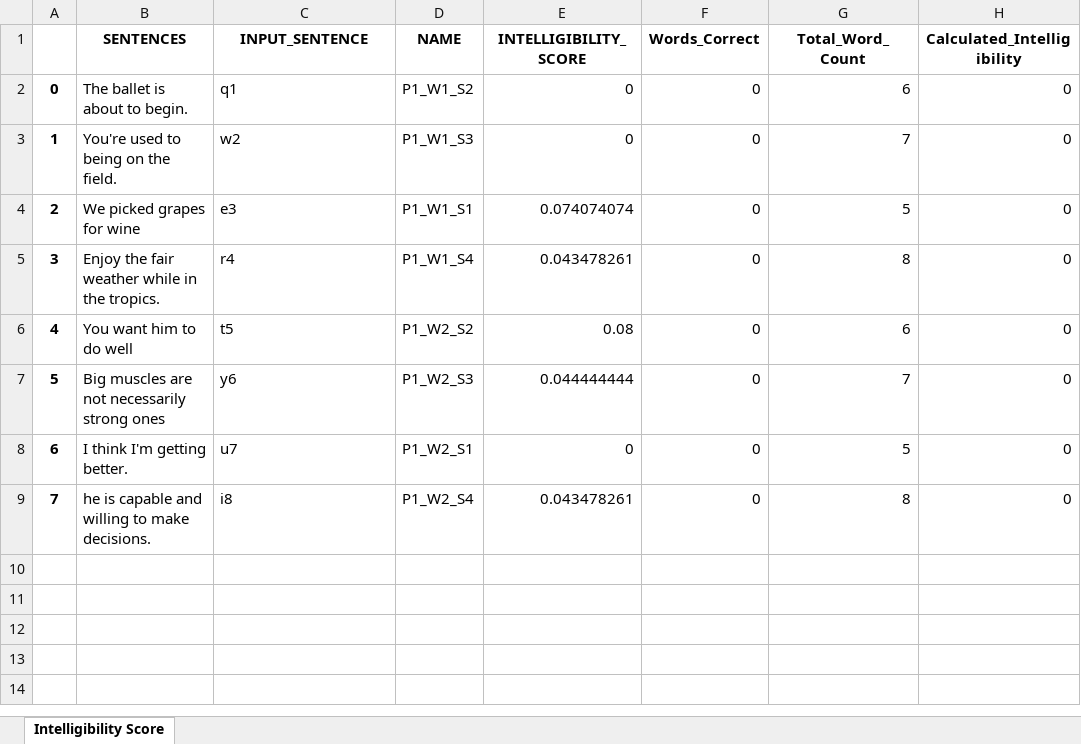
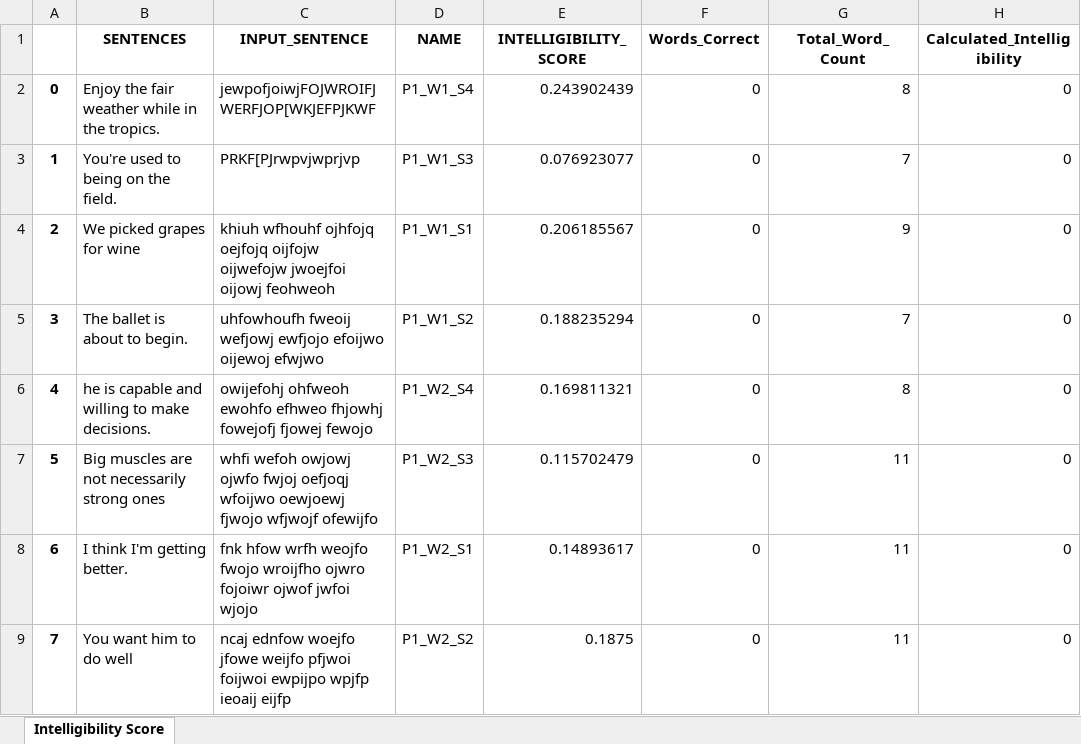
Before and after one commit to kraoNEU/Intelligibility_Software_Module, an Excel workbook: Audio_Files/Person_1/Intelligibility_Score/Intelligibility_Score.xlsx, sheet Intelligibility Score, drawn as a sheet; values as stored, in another font and other column widths than the file's, no borders; the diff names each change by its address in the sheet, - before the commit and + after, or states it on an @@ line.

```diff
--- a/Audio_Files/Person_1/Intelligibility_Score/Intelligibility_Score.xlsx (sheet Intelligibility Score)
+++ b/Audio_Files/Person_1/Intelligibility_Score/Intelligibility_Score.xlsx (sheet Intelligibility Score)
-B2 (SENTENCES): The ballet is about to begin.
+B2 (SENTENCES): Enjoy the fair weather while in the tropics.
-C2 (INPUT_SENTENCE): q1
+C2 (INPUT_SENTENCE): jewpofjoiwjFOJWROIFJWERFJOP[WKJEFPJKWF
-D2 (NAME): P1_W1_S2
+D2 (NAME): P1_W1_S4
-E2 (INTELLIGIBILITY_SCORE): 0
+E2 (INTELLIGIBILITY_SCORE): 0.243902439
-G2 (Total_Word_Count): 6
+G2 (Total_Word_Count): 8
-C3 (INPUT_SENTENCE): w2
+C3 (INPUT_SENTENCE): PRKF[PJrwpvjwprjvp
-E3 (INTELLIGIBILITY_SCORE): 0
+E3 (INTELLIGIBILITY_SCORE): 0.076923077
-C4 (INPUT_SENTENCE): e3
+C4 (INPUT_SENTENCE): khiuh wfhouhf ojhfojq oejfojq oijfojw oijwefojw jwoejfoi oijowj feohweoh
-E4 (INTELLIGIBILITY_SCORE): 0.074074074
+E4 (INTELLIGIBILITY_SCORE): 0.206185567
-G4 (Total_Word_Count): 5
+G4 (Total_Word_Count): 9
-B5 (SENTENCES): Enjoy the fair weather while in the tropics.
+B5 (SENTENCES): The ballet is about to begin.
-C5 (INPUT_SENTENCE): r4
+C5 (INPUT_SENTENCE): uhfowhoufh fweoij wefjowj ewfjojo efoijwo oijewoj efwjwo
-D5 (NAME): P1_W1_S4
+D5 (NAME): P1_W1_S2
-E5 (INTELLIGIBILITY_SCORE): 0.043478261
+E5 (INTELLIGIBILITY_SCORE): 0.188235294
-G5 (Total_Word_Count): 8
+G5 (Total_Word_Count): 7
-B6 (SENTENCES): You want him to do well
+B6 (SENTENCES): he is capable and willing to make decisions.
-C6 (INPUT_SENTENCE): t5
+C6 (INPUT_SENTENCE): owijefohj ohfweoh ewohfo efhweo fhjowhj fowejofj fjowej fewojo
-D6 (NAME): P1_W2_S2
+D6 (NAME): P1_W2_S4
-E6 (INTELLIGIBILITY_SCORE): 0.08
+E6 (INTELLIGIBILITY_SCORE): 0.169811321
-G6 (Total_Word_Count): 6
+G6 (Total_Word_Count): 8
-C7 (INPUT_SENTENCE): y6
+C7 (INPUT_SENTENCE): whfi wefoh owjowj ojwfo fwjoj oefjoqj wfoijwo oewjoewj fjwojo wfjwojf ofewijfo
-E7 (INTELLIGIBILITY_SCORE): 0.044444444
+E7 (INTELLIGIBILITY_SCORE): 0.115702479
-G7 (Total_Word_Count): 7
+G7 (Total_Word_Count): 11
-C8 (INPUT_SENTENCE): u7
+C8 (INPUT_SENTENCE): fnk hfow wrfh weojfo fwojo wroijfho ojwro fojoiwr ojwof jwfoi wjojo
-E8 (INTELLIGIBILITY_SCORE): 0
+E8 (INTELLIGIBILITY_SCORE): 0.14893617
-G8 (Total_Word_Count): 5
+G8 (Total_Word_Count): 11
-B9 (SENTENCES): he is capable and willing to make decisions.
+B9 (SENTENCES): You want him to do well
-C9 (INPUT_SENTENCE): i8
+C9 (INPUT_SENTENCE): ncaj ednfow woejfo jfowe weijfo pfjwoi foijwoi ewpijpo wpjfp ieoaij eijfp
-D9 (NAME): P1_W2_S4
+D9 (NAME): P1_W2_S2
-E9 (INTELLIGIBILITY_SCORE): 0.043478261
+E9 (INTELLIGIBILITY_SCORE): 0.1875
-G9 (Total_Word_Count): 8
+G9 (Total_Word_Count): 11
```
Also changed, not shown: 13 other files.
